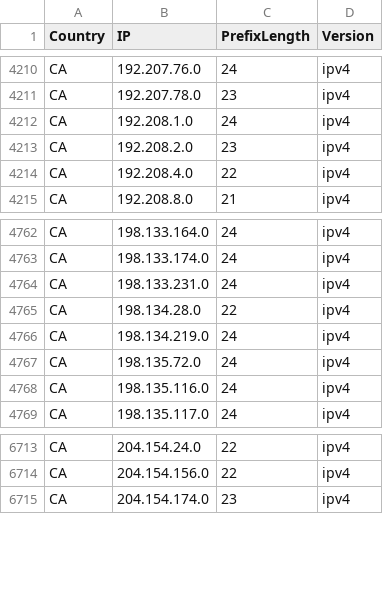
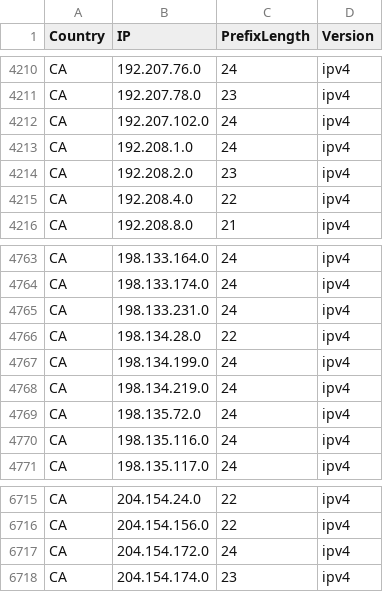
Before and after one commit to Palasito/Official-IANA-IP-blocks, a CSV file: CSV/IPV4/CA.csv, drawn as a sheet; only a part is shown, gaps mark what is left out.

Commit message:
updating sources and list

```diff
--- a/CSV/IPV4/CA.csv
+++ b/CSV/IPV4/CA.csv
@@ -4211,2 +4211,3 @@ CA,192.207.76.0,24,ipv4
 CA,192.207.78.0,23,ipv4
+CA,192.207.102.0,24,ipv4
 CA,192.208.1.0,24,ipv4
@@ -4765,2 +4766,3 @@ CA,198.133.231.0,24,ipv4
 CA,198.134.28.0,22,ipv4
+CA,198.134.199.0,24,ipv4
 CA,198.134.219.0,24,ipv4
@@ -6714,2 +6716,3 @@ CA,204.154.24.0,22,ipv4
 CA,204.154.156.0,22,ipv4
+CA,204.154.172.0,24,ipv4
 CA,204.154.174.0,23,ipv4
```
Also changed, not shown: CSV/IPV4/ID.csv, CSV/IPV4/IN.csv, 32 other files.
